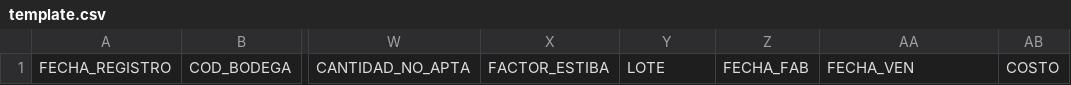
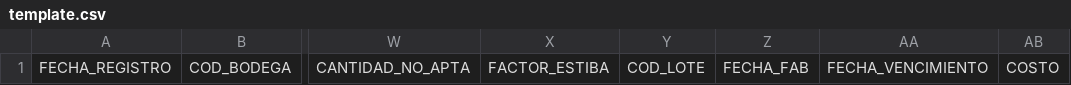
Before and after one commit to andresmpuerto/cedi-bi, a CSV file: csv/template.csv, drawn as a sheet; only a part is shown, gaps mark what is left out; the diff names each change by its address in the sheet, - before the commit and + after, or states it on an @@ line.

Commit message:
Agrega model Lotes, model Lotes Tmp

```diff
--- a/csv/template.csv
+++ b/csv/template.csv
-Y1: LOTE
+Y1: COD_LOTE
-AA1: FECHA_VEN
+AA1: FECHA_VENCIMIENTO
```
Also changed, not shown: 8 other files.
